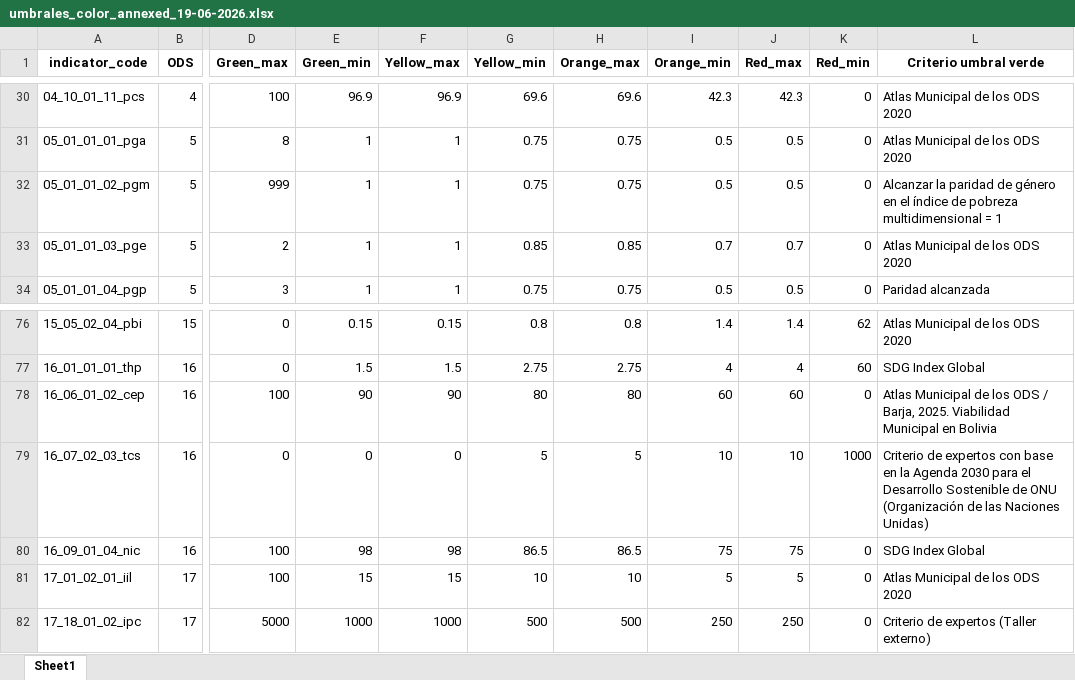
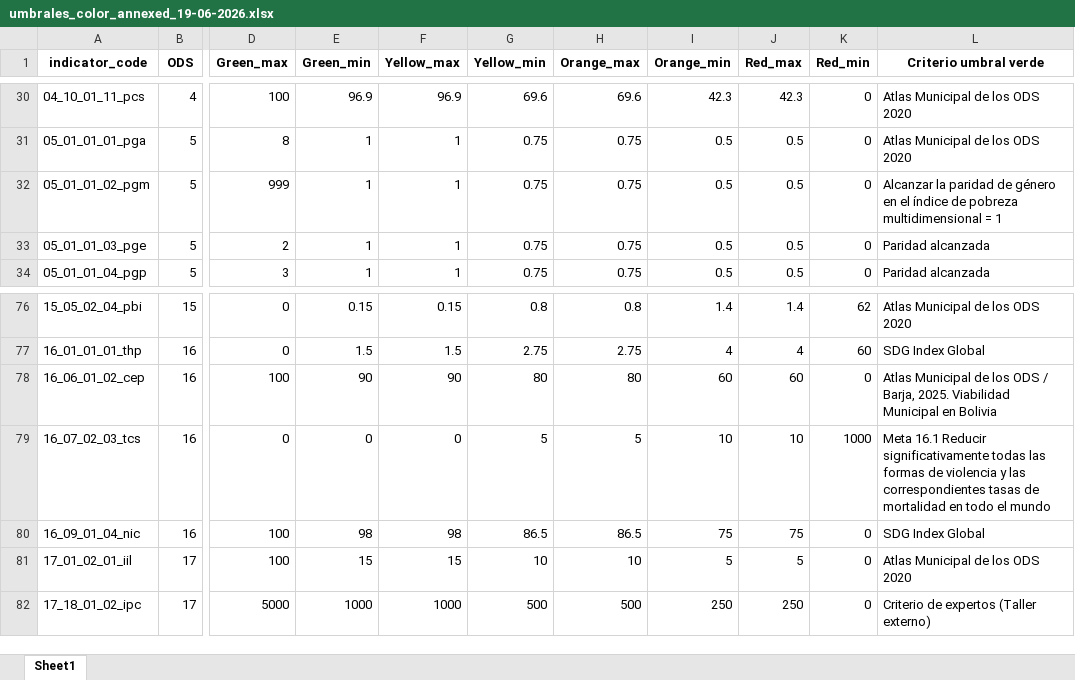
Before and after one commit to paolomachacab/atlas-ods-municipal, an Excel workbook: umbrales_color_annexed_19-06-2026.xlsx, sheet Sheet1, drawn as a sheet; only a part is shown, gaps mark what is left out; values as stored, in another font and other column widths than the file's, no borders; the diff names each change by its address in the sheet, - before the commit and + after, or states it on an @@ line.

```diff
--- a/umbrales_color_annexed_19-06-2026.xlsx (sheet Sheet1)
+++ b/umbrales_color_annexed_19-06-2026.xlsx (sheet Sheet1)
-G33 (Yellow_min): 0.85
+G33 (Yellow_min): 0.75
-H33 (Orange_max): 0.85
+H33 (Orange_max): 0.75
-I33 (Orange_min): 0.7
+I33 (Orange_min): 0.5
-J33 (Red_max): 0.7
+J33 (Red_max): 0.5
-L33 (Criterio umbral verde): Atlas Municipal de los ODS 2020
+L33 (Criterio umbral verde): Paridad alcanzada
-L79 (Criterio umbral verde): Criterio de expertos con base en la Agenda 2030 para el Desarrollo Sostenible de ONU (Organización de las Naciones Unidas)
+L79 (Criterio umbral verde): Meta 16.1 Reducir significativamente todas las formas de violencia y las correspondientes tasas de mortalidad en todo el mundo
```
Also changed, not shown: data/indicadores/04_03_02_05_aem.xlsx, data/indicadores/05_01_01_03_pge.xlsx, 3 other files.
